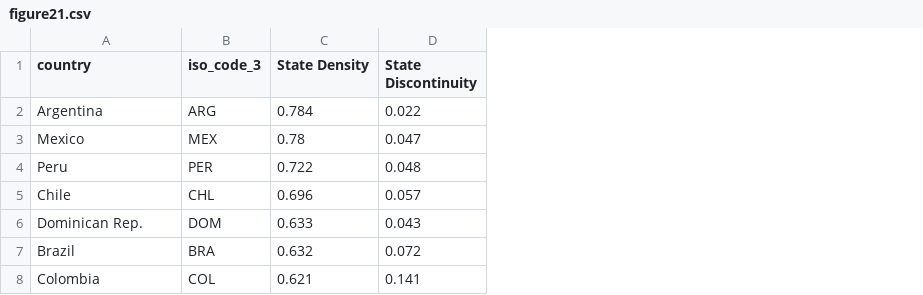
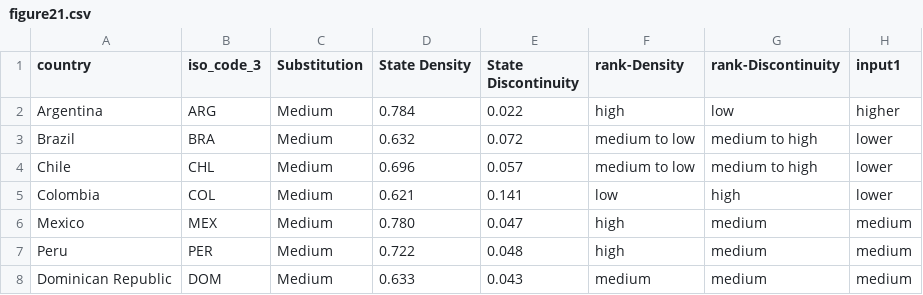
Before and after one commit to UNDP-Data/dv-lac-hdi-report-data-repository, a CSV file: data/chapter-06/region/figure21.csv, drawn as a sheet; addresses are those after the commit; the diff names each change by its address in the sheet, - before the commit and + after, or states it on an @@ line.

Commit message:
Update figure21.csv

```diff
--- a/data/chapter-06/region/figure21.csv
+++ b/data/chapter-06/region/figure21.csv
+column C (Substitution), row 2: Medium; rows 6-8: all Medium
+column F (rank-Density), row 2: high; rows 6-8: high | high | medium
+column G (rank-Discontinuity), row 2: low; rows 6-8: all medium
+column H (input1), row 2: higher; rows 6-8: all medium
@@ row 7 moved to row 3: Brazil @@
@@ row 5 moved to row 4: Chile @@
@@ row 8 moved to row 5: Colombia @@
-D6 (State Density): 0.78
+D6 (State Density): 0.780
-A8 (country): Dominican Rep.
+A8 (country): Dominican Republic
```
